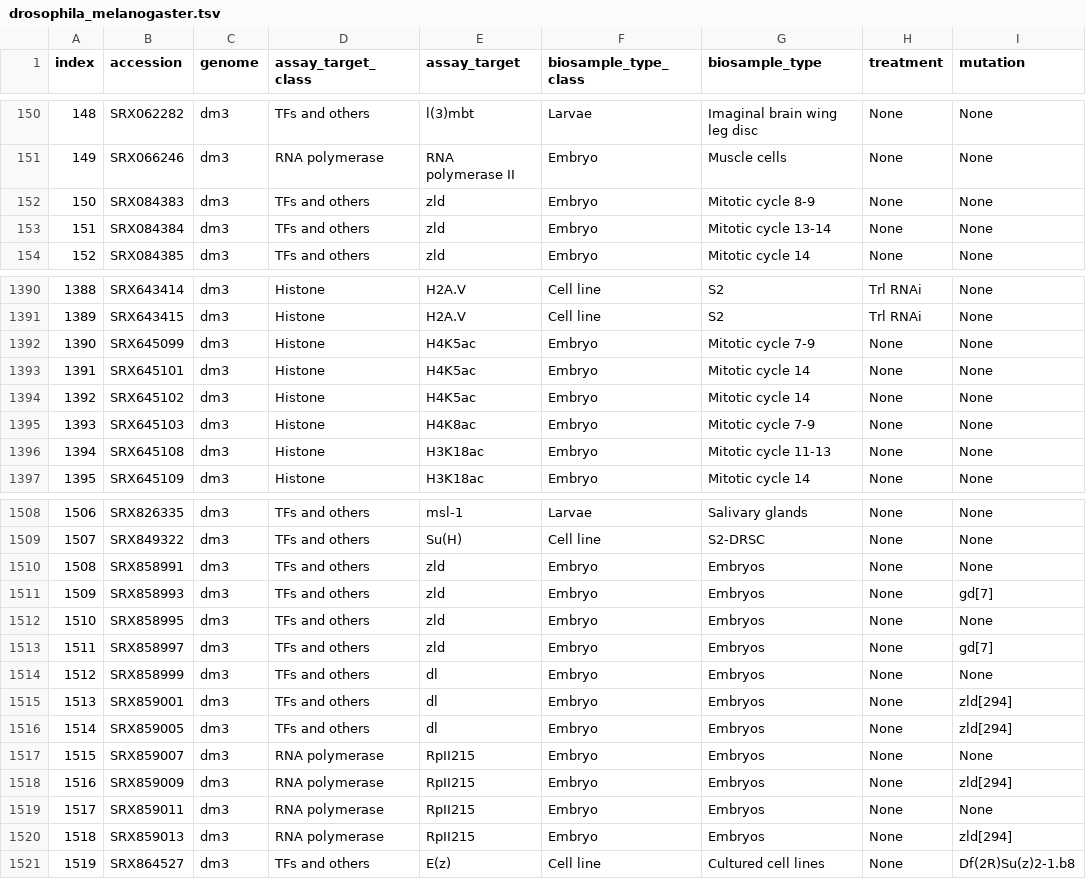
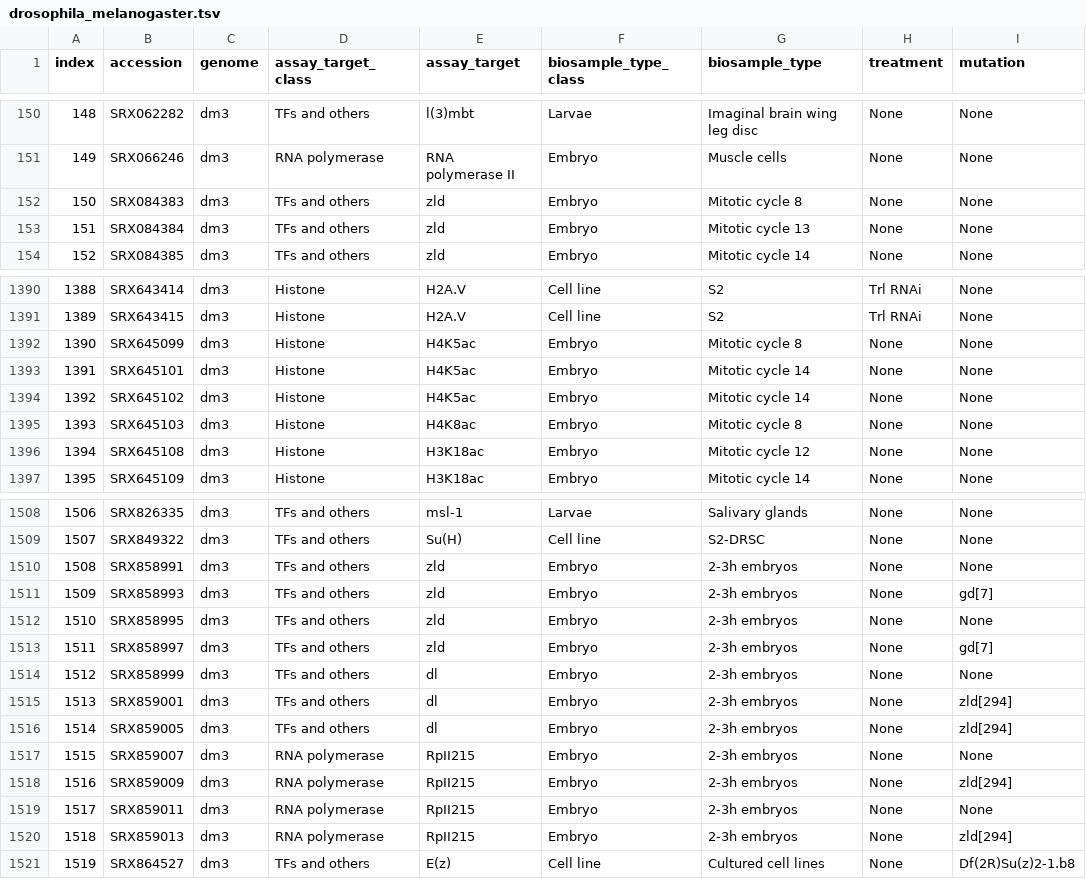
Before and after one commit to FunctionLab/DeepArk, a TSV file: data/drosophila_melanogaster.tsv, drawn as a sheet; only a part is shown, gaps mark what is left out; the diff covers the shown part only.

Commit message:
Fixed ambiguous annotations in fly

```diff
--- a/data/drosophila_melanogaster.tsv
+++ b/data/drosophila_melanogaster.tsv
@@ -151,4 +151,4 @@
 149	"SRX066246"	"dm3"	"RNA polymerase"	"RNA polymerase II"	"Embryo"	"Muscle cells"	"None"	"None"
-150	"SRX084383"	"dm3"	"TFs and others"	"zld"	"Embryo"	"Mitotic cycle 8-9"	"None"	"None"
-151	"SRX084384"	"dm3"	"TFs and others"	"zld"	"Embryo"	"Mitotic cycle 13-14"	"None"	"None"
+150	"SRX084383"	"dm3"	"TFs and others"	"zld"	"Embryo"	"Mitotic cycle 8"	"None"	"None"
+151	"SRX084384"	"dm3"	"TFs and others"	"zld"	"Embryo"	"Mitotic cycle 13"	"None"	"None"
 152	"SRX084385"	"dm3"	"TFs and others"	"zld"	"Embryo"	"Mitotic cycle 14"	"None"	"None"
@@ -1391,7 +1391,7 @@
 1389	"SRX643415"	"dm3"	"Histone"	"H2A.V"	"Cell line"	"S2"	"Trl RNAi"	"None"
-1390	"SRX645099"	"dm3"	"Histone"	"H4K5ac"	"Embryo"	"Mitotic cycle 7-9"	"None"	"None"
+1390	"SRX645099"	"dm3"	"Histone"	"H4K5ac"	"Embryo"	"Mitotic cycle 8"	"None"	"None"
 1391	"SRX645101"	"dm3"	"Histone"	"H4K5ac"	"Embryo"	"Mitotic cycle 14"	"None"	"None"
 1392	"SRX645102"	"dm3"	"Histone"	"H4K5ac"	"Embryo"	"Mitotic cycle 14"	"None"	"None"
-1393	"SRX645103"	"dm3"	"Histone"	"H4K8ac"	"Embryo"	"Mitotic cycle 7-9"	"None"	"None"
-1394	"SRX645108"	"dm3"	"Histone"	"H3K18ac"	"Embryo"	"Mitotic cycle 11-13"	"None"	"None"
+1393	"SRX645103"	"dm3"	"Histone"	"H4K8ac"	"Embryo"	"Mitotic cycle 8"	"None"	"None"
+1394	"SRX645108"	"dm3"	"Histone"	"H3K18ac"	"Embryo"	"Mitotic cycle 12"	"None"	"None"
 1395	"SRX645109"	"dm3"	"Histone"	"H3K18ac"	"Embryo"	"Mitotic cycle 14"	"None"	"None"
@@ -1509,13 +1509,13 @@
 1507	"SRX849322"	"dm3"	"TFs and others"	"Su(H)"	"Cell line"	"S2-DRSC"	"None"	"None"
-1508	"SRX858991"	"dm3"	"TFs and others"	"zld"	"Embryo"	"Embryos"	"None"	"None"
-1509	"SRX858993"	"dm3"	"TFs and others"	"zld"	"Embryo"	"Embryos"	"None"	"gd[7]"
-1510	"SRX858995"	"dm3"	"TFs and others"	"zld"	"Embryo"	"Embryos"	"None"	"None"
-1511	"SRX858997"	"dm3"	"TFs and others"	"zld"	"Embryo"	"Embryos"	"None"	"gd[7]"
-1512	"SRX858999"	"dm3"	"TFs and others"	"dl"	"Embryo"	"Embryos"	"None"	"None"
-1513	"SRX859001"	"dm3"	"TFs and others"	"dl"	"Embryo"	"Embryos"	"None"	"zld[294]"
-1514	"SRX859005"	"dm3"	"TFs and others"	"dl"	"Embryo"	"Embryos"	"None"	"zld[294]"
-1515	"SRX859007"	"dm3"	"RNA polymerase"	"RpII215"	"Embryo"	"Embryos"	"None"	"None"
-1516	"SRX859009"	"dm3"	"RNA polymerase"	"RpII215"	"Embryo"	"Embryos"	"None"	"zld[294]"
-1517	"SRX859011"	"dm3"	"RNA polymerase"	"RpII215"	"Embryo"	"Embryos"	"None"	"None"
-1518	"SRX859013"	"dm3"	"RNA polymerase"	"RpII215"	"Embryo"	"Embryos"	"None"	"zld[294]"
+1508	"SRX858991"	"dm3"	"TFs and others"	"zld"	"Embryo"	"2-3h embryos"	"None"	"None"
+1509	"SRX858993"	"dm3"	"TFs and others"	"zld"	"Embryo"	"2-3h embryos"	"None"	"gd[7]"
+1510	"SRX858995"	"dm3"	"TFs and others"	"zld"	"Embryo"	"2-3h embryos"	"None"	"None"
+1511	"SRX858997"	"dm3"	"TFs and others"	"zld"	"Embryo"	"2-3h embryos"	"None"	"gd[7]"
+1512	"SRX858999"	"dm3"	"TFs and others"	"dl"	"Embryo"	"2-3h embryos"	"None"	"None"
+1513	"SRX859001"	"dm3"	"TFs and others"	"dl"	"Embryo"	"2-3h embryos"	"None"	"zld[294]"
+1514	"SRX859005"	"dm3"	"TFs and others"	"dl"	"Embryo"	"2-3h embryos"	"None"	"zld[294]"
+1515	"SRX859007"	"dm3"	"RNA polymerase"	"RpII215"	"Embryo"	"2-3h embryos"	"None"	"None"
+1516	"SRX859009"	"dm3"	"RNA polymerase"	"RpII215"	"Embryo"	"2-3h embryos"	"None"	"zld[294]"
+1517	"SRX859011"	"dm3"	"RNA polymerase"	"RpII215"	"Embryo"	"2-3h embryos"	"None"	"None"
+1518	"SRX859013"	"dm3"	"RNA polymerase"	"RpII215"	"Embryo"	"2-3h embryos"	"None"	"zld[294]"
 1519	"SRX864527"	"dm3"	"TFs and others"	"E(z)"	"Cell line"	"Cultured cell lines"	"None"	"Df(2R)Su(z)2-1.b8"
```
Also changed, not shown: 1 edited cell elsewhere in this file.
